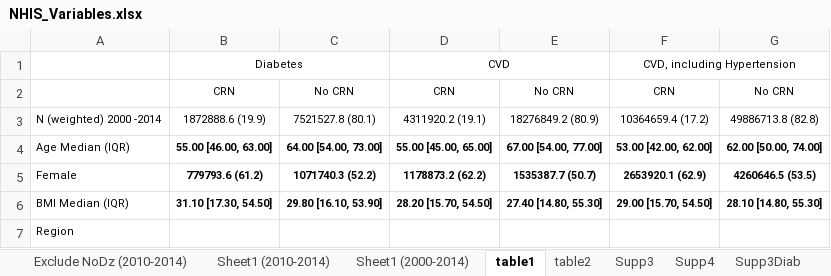
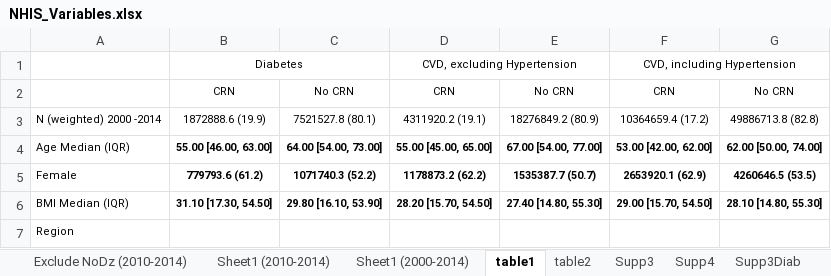
Before and after one commit to sarahVanAlsten/nhis2019, an Excel workbook: output/NHIS_Variables.xlsx, sheet table1, drawn as a sheet; only a part is shown; values as stored, in another font and other column widths than the file's, no borders; the diff names each change by its address in the sheet, - before the commit and + after, or states it on an @@ line.

```diff
--- a/output/NHIS_Variables.xlsx (sheet table1)
+++ b/output/NHIS_Variables.xlsx (sheet table1)
-D1: CVD
+D1: CVD, excluding Hypertension
```
Also changed, not shown: sheet table2, 1 other file.
